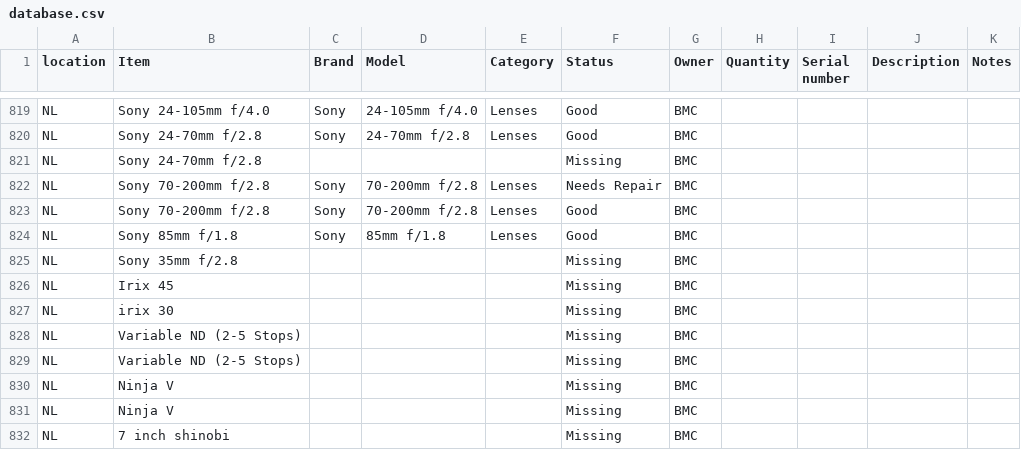
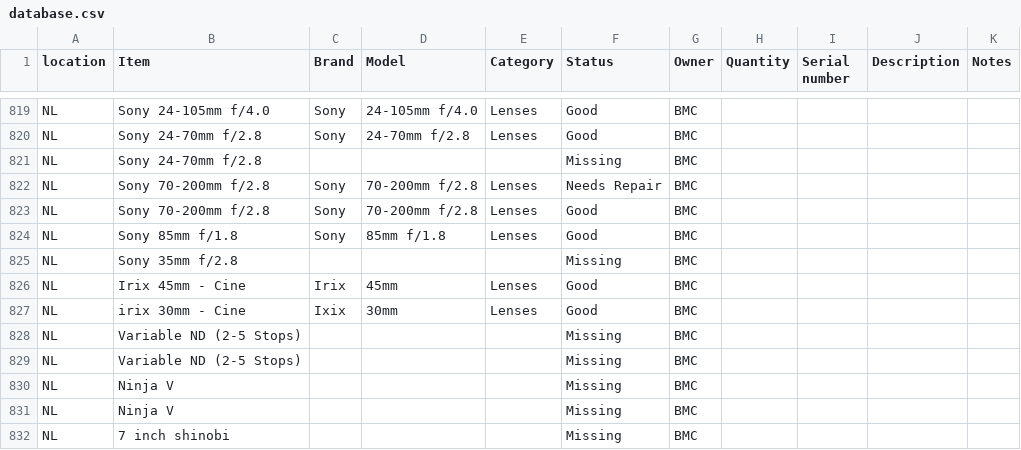
Before and after one commit to liquid-coop/Equipment_Inventory, a CSV file: database.csv, drawn as a sheet; only a part is shown, gaps mark what is left out.

Commit message:
Update inventory via web app

```diff
--- a/database.csv
+++ b/database.csv
@@ -825,4 +825,4 @@ NL,Sony 85mm f/1.8,Sony,85mm f/1.8,Lenses,Good,BMC,,,,
 NL,Sony 35mm f/2.8,,,,Missing,BMC,,,,
-NL,Irix 45,,,,Missing,BMC,,,,
-NL,irix 30,,,,Missing,BMC,,,,
+NL,Irix 45mm - Cine,Irix,45mm,Lenses,Good,BMC,,,,
+NL,irix 30mm - Cine,Ixix,30mm,Lenses,Good,BMC,,,,
 NL,Variable ND (2-5 Stops),,,,Missing,BMC,,,,
```
